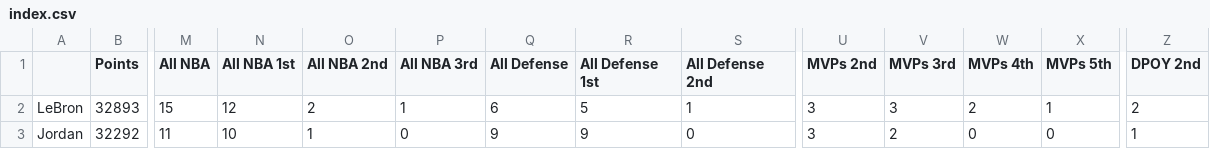
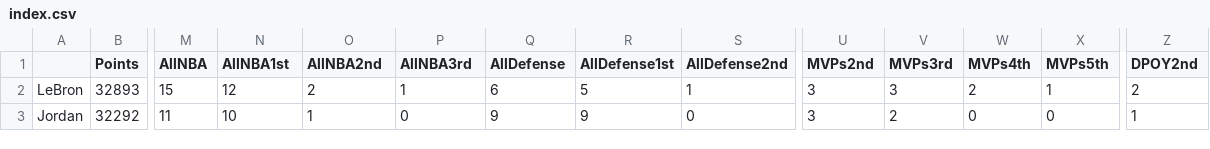
Before and after one commit to gavmyt/Final-Project-Repository, a CSV file: index.csv, drawn as a sheet; only a part is shown, gaps mark what is left out; the diff covers the shown part only; the diff names each change by its address in the sheet, - before the commit and + after, or states it on an @@ line.

```diff
--- a/index.csv
+++ b/index.csv
-M1: All NBA
+M1: AllNBA
-N1: All NBA 1st
+N1: AllNBA1st
-O1: All NBA 2nd
+O1: AllNBA2nd
-P1: All NBA 3rd
+P1: AllNBA3rd
-Q1: All Defense
+Q1: AllDefense
-R1: All Defense 1st
+R1: AllDefense1st
-S1: All Defense 2nd
+S1: AllDefense2nd
-U1: MVPs 2nd
+U1: MVPs2nd
-V1: MVPs 3rd
+V1: MVPs3rd
-W1: MVPs 4th
+W1: MVPs4th
-X1: MVPs 5th
+X1: MVPs5th
-Z1: DPOY 2nd
+Z1: DPOY2nd
```
Also changed, not shown: 5 edited cells elsewhere in this file, 3 other files.
